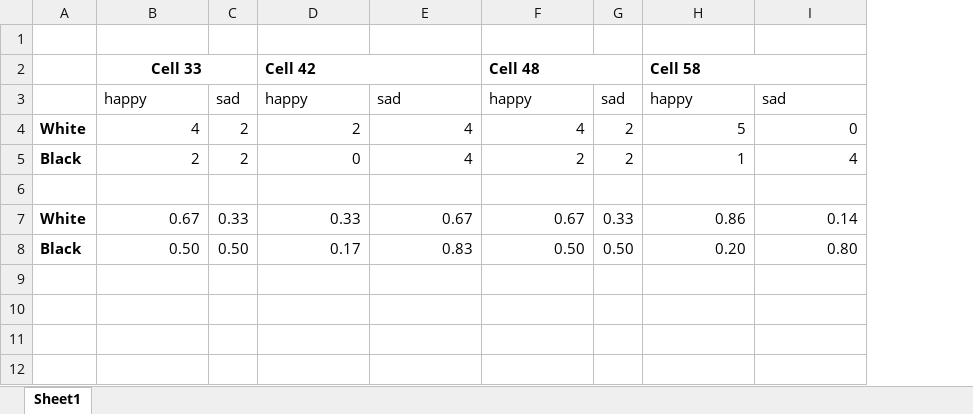
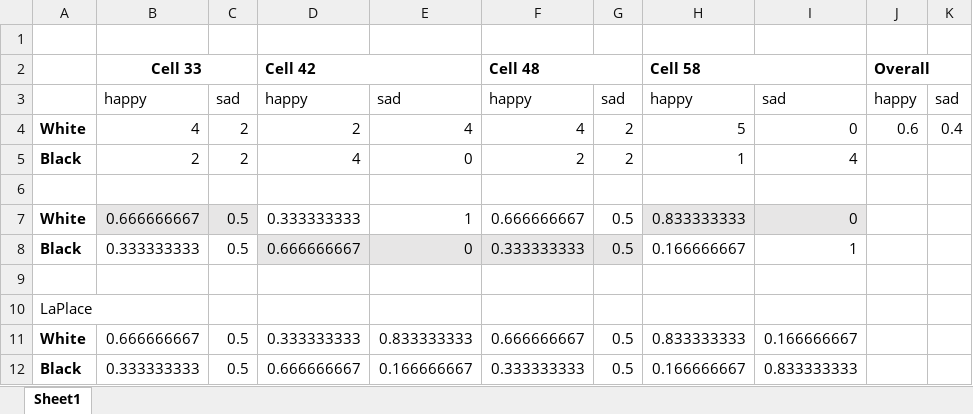
Before and after one commit to lascha212/F21DL, an Excel workbook: data/happy-face-sad-face.xlsx, sheet Sheet1, drawn as a sheet; values as stored, in another font and other column widths than the file's, no borders; removed rows and columns are numbered as before the commit, all else as after; the diff names each change by its address in the sheet, - before the commit and + after, or states it on an @@ line.

```diff
--- a/data/happy-face-sad-face.xlsx (sheet Sheet1)
+++ b/data/happy-face-sad-face.xlsx (sheet Sheet1)
+column J, rows 2-4: Overall | happy | 0.6
+column K, rows 3-4: sad | 0.4
-D5: 0
+D5: 4
-E5: 4
+E5: 0
-row 7: White | 0.67 | 0.33 | 0.33 | 0.67 | 0.67 | 0.33 | 0.86 | 0.14
+row 7: White | 0.666666667 | 0.5 | 0.333333333 | 1 | 0.666666667 | 0.5 | 0.833333333 | 0
+row 8: Black | 0.333333333 | 0.5 | 0.666666667 | 0 | 0.333333333 | 0.5 | 0.166666667 | 1
-row 9: Black | 0.50 | 0.50 | 0.17 | 0.83 | 0.50 | 0.50 | 0.20 | 0.80
+row 9: (empty)
+row 10: LaPlace
+row 11: White | 0.666666667 | 0.5 | 0.333333333 | 0.833333333 | 0.666666667 | 0.5 | 0.833333333 | 0.166666667
+row 12: Black | 0.333333333 | 0.5 | 0.666666667 | 0.166666667 | 0.333333333 | 0.5 | 0.166666667 | 0.833333333
```
Also changed, not shown: 2 other files.
